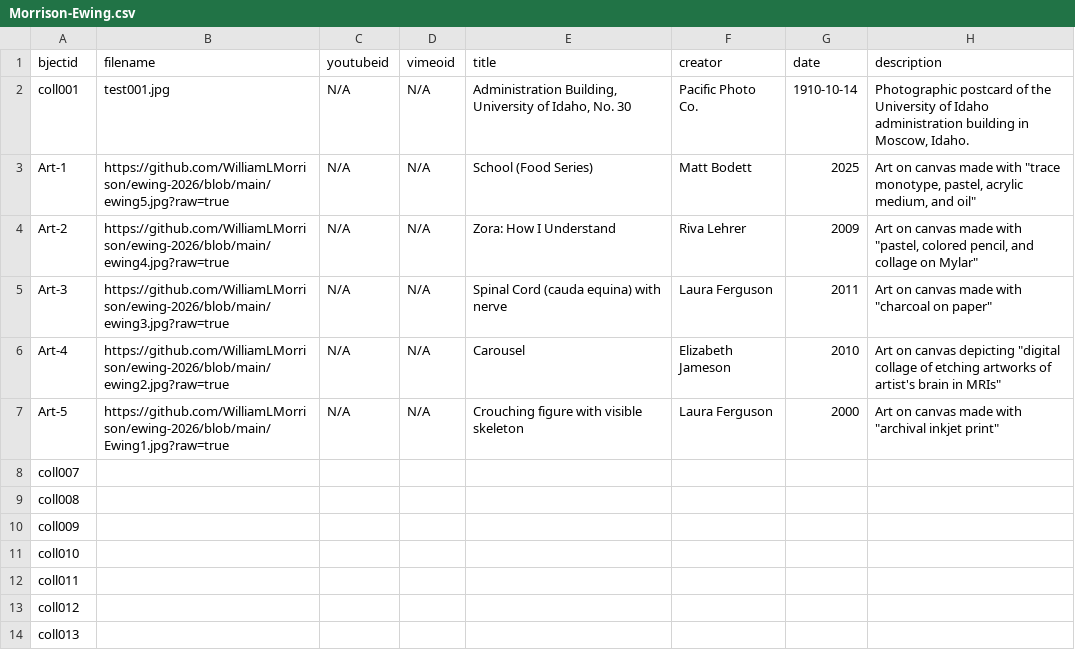
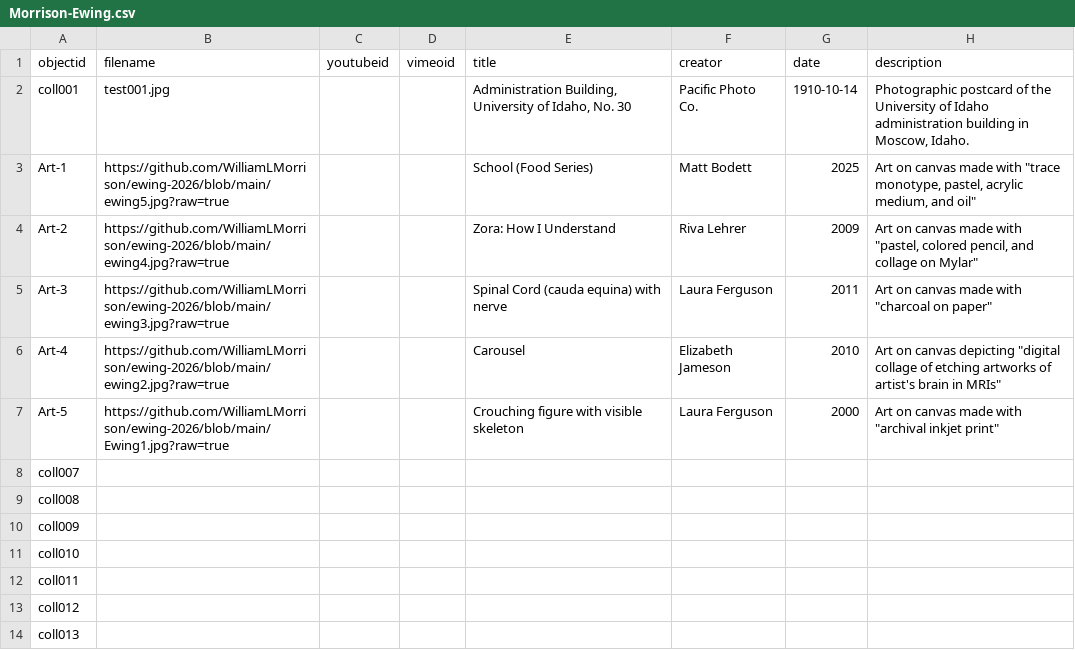
Before and after one commit to WilliamLMorrison/ewing-cbcopy, a CSV file: _data/Morrison-Ewing.csv, drawn as a sheet; only a part is shown; the diff names each change by its address in the sheet, - before the commit and + after, or states it on an @@ line.

Commit message:
Revert "Add YouTube and Vimeo IDs to artwork entries"
This reverts commit fd3f3e27e9dd9fee24e4fdbb90b9207c2edd8555.

```diff
--- a/_data/Morrison-Ewing.csv
+++ b/_data/Morrison-Ewing.csv
-A1: bjectid
+A1: objectid
-C2:C7 (youtubeid): N/A
+C2:C7 (youtubeid): (empty)
-D2:D7 (vimeoid): N/A
+D2:D7 (vimeoid): (empty)
```
